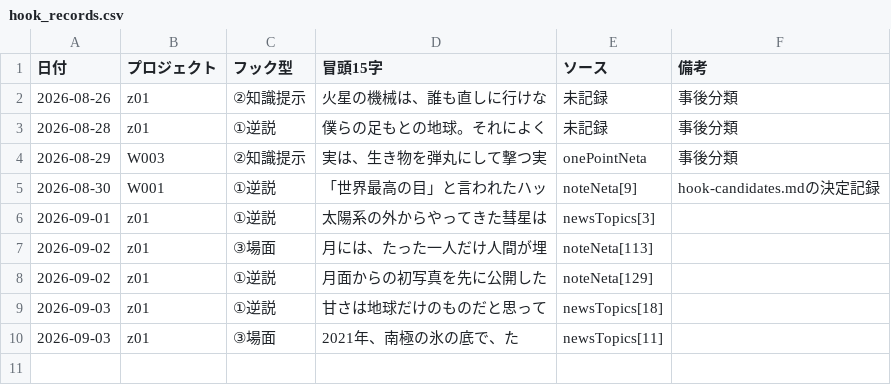
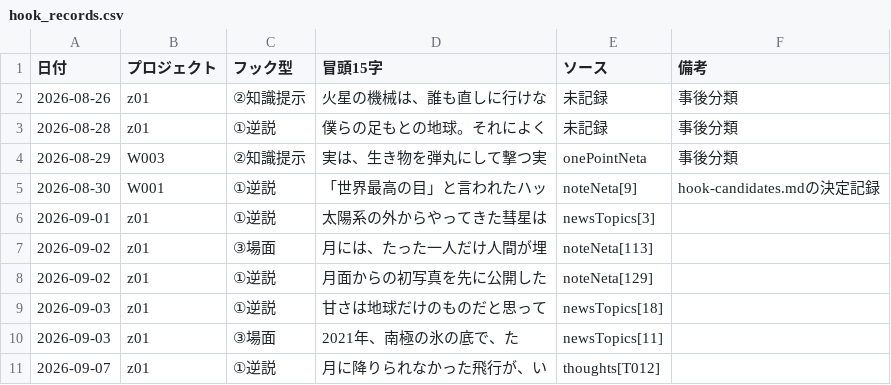
Before and after one commit to useakat/xClaude, a CSV file: logs/hook_records.csv, drawn as a sheet.

```diff
--- a/logs/hook_records.csv
+++ b/logs/hook_records.csv
@@ -10 +10,2 @@
 2026-09-03,z01,③場面,2021年、南極の氷の底で、た,newsTopics[11],
+2026-09-07,z01,①逆説,月に降りられなかった飛行が、い,thoughts[T012],
```
